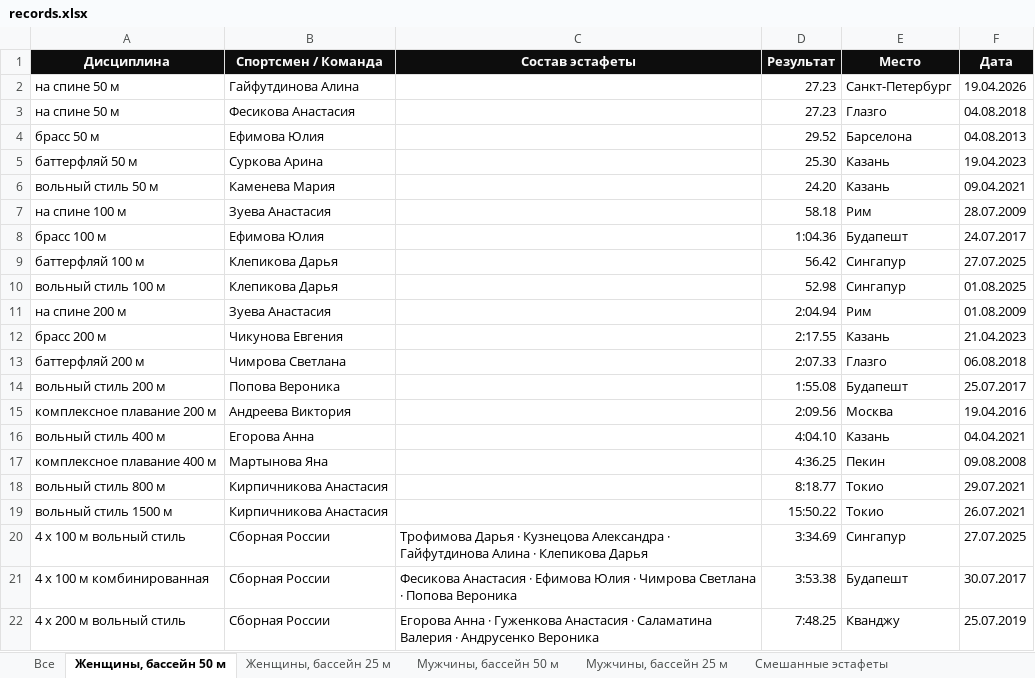
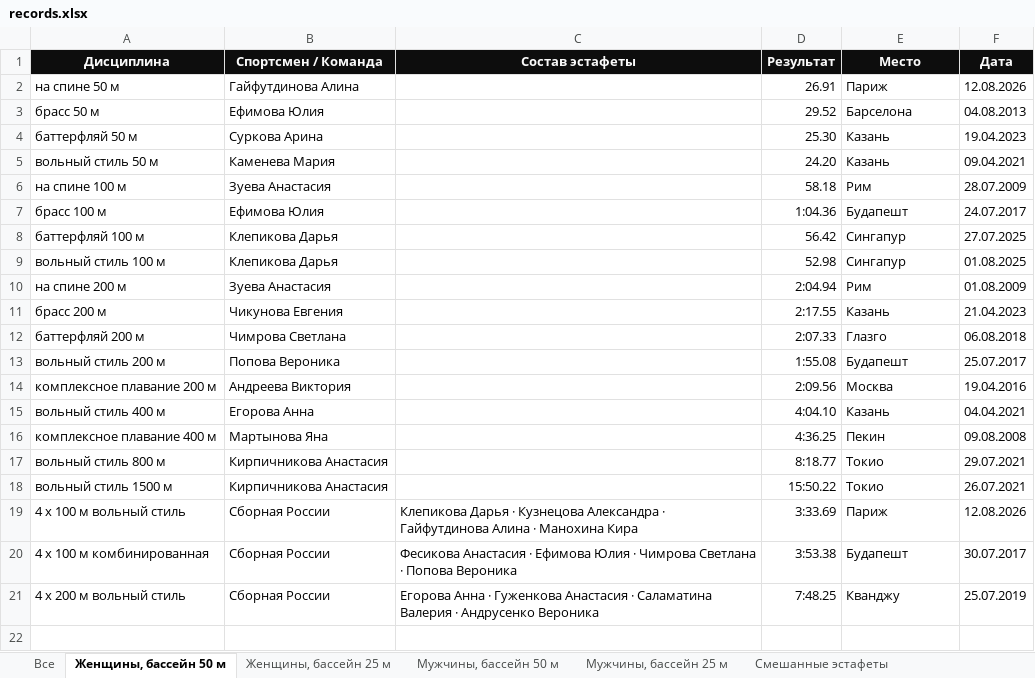
Before and after one commit to borozdov/russwimming-records, an Excel workbook: public/records.xlsx, sheet Женщины, бассейн 50 м, drawn as a sheet; values as stored, in another font and other column widths than the file's, no borders; removed rows and columns are numbered as before the commit, all else as after; the diff names each change by its address in the sheet, - before the commit and + after, or states it on an @@ line.

```diff
--- a/public/records.xlsx (sheet Женщины, бассейн 50 м)
+++ b/public/records.xlsx (sheet Женщины, бассейн 50 м)
-D2 (Результат): 27.23
+D2 (Результат): 26.91
-E2 (Место): Санкт-Петербург
+E2 (Место): Париж
-F2 (Дата): 19.04.2026
+F2 (Дата): 12.08.2026
-row 3: на спине 50 м | Фесикова Анастасия |  | 27.23 | Глазго | 04.08.2018
-C19 (Состав эстафеты): Трофимова Дарья · Кузнецова Александра · Гайфутдинова Алина · Клепикова Дарья
+C19 (Состав эстафеты): Клепикова Дарья · Кузнецова Александра · Гайфутдинова Алина · Манохина Кира
-D19 (Результат): 3:34.69
+D19 (Результат): 3:33.69
-E19 (Место): Сингапур
+E19 (Место): Париж
-F19 (Дата): 27.07.2025
+F19 (Дата): 12.08.2026
```
Also changed, not shown: sheet Все, sheet Мужчины, бассейн 50 м, 7 other files.
